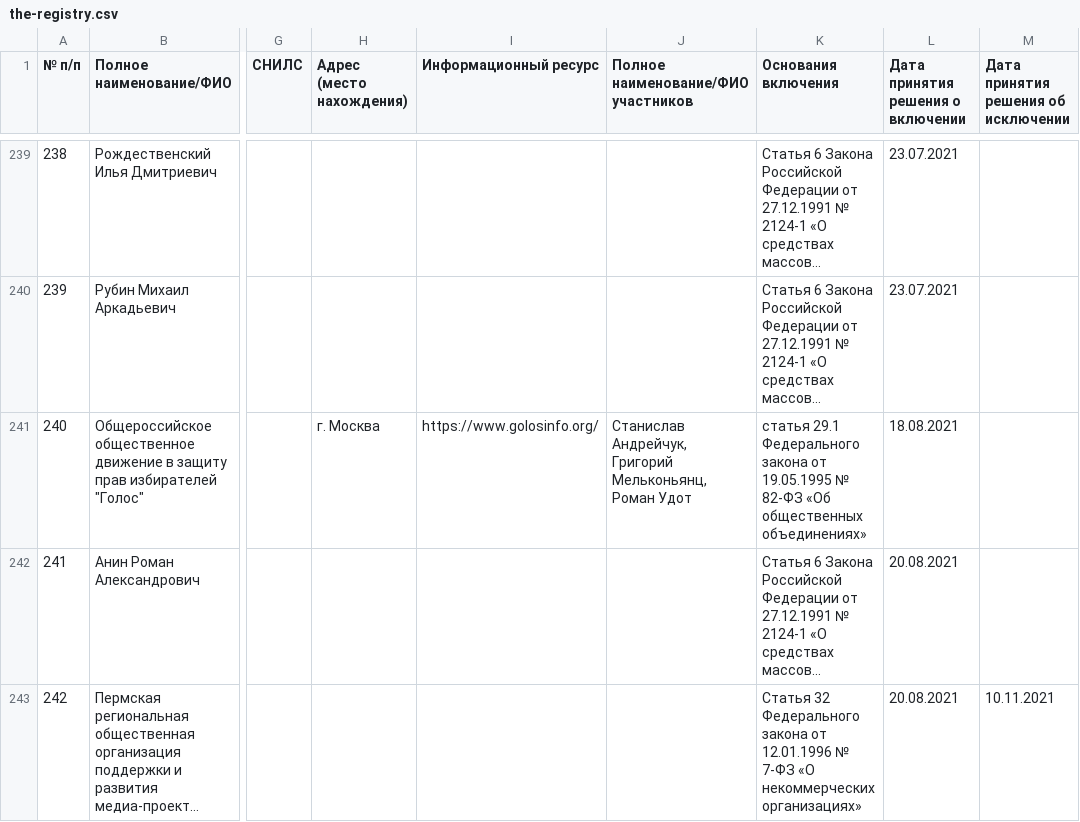
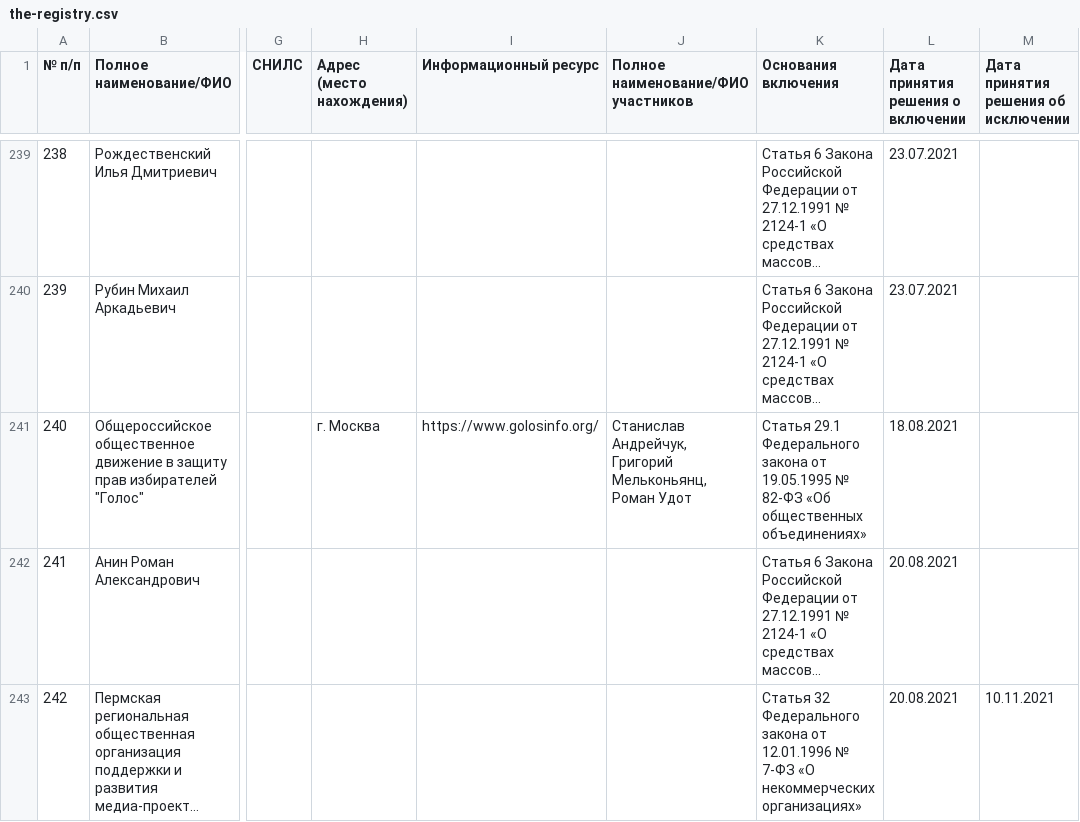
Before and after one commit to theotheo/foreign-agents, a CSV file: data/result/the-registry.csv, drawn as a sheet; only a part is shown, gaps mark what is left out; long unchanged cells end in …; the diff covers the shown part only; the diff names each change by its address in the sheet, - before the commit and + after, or states it on an @@ line.

Commit message:
data: add data for 2022-12-16

```diff
--- a/data/result/the-registry.csv
+++ b/data/result/the-registry.csv
-K241 (Основания включения): статья 29.1 Федерального…
+K241 (Основания включения): Статья 29.1 Федерального…
```
Also changed, not shown: 13 added rows and 13 edited cells elsewhere in this file, 2 other files.
